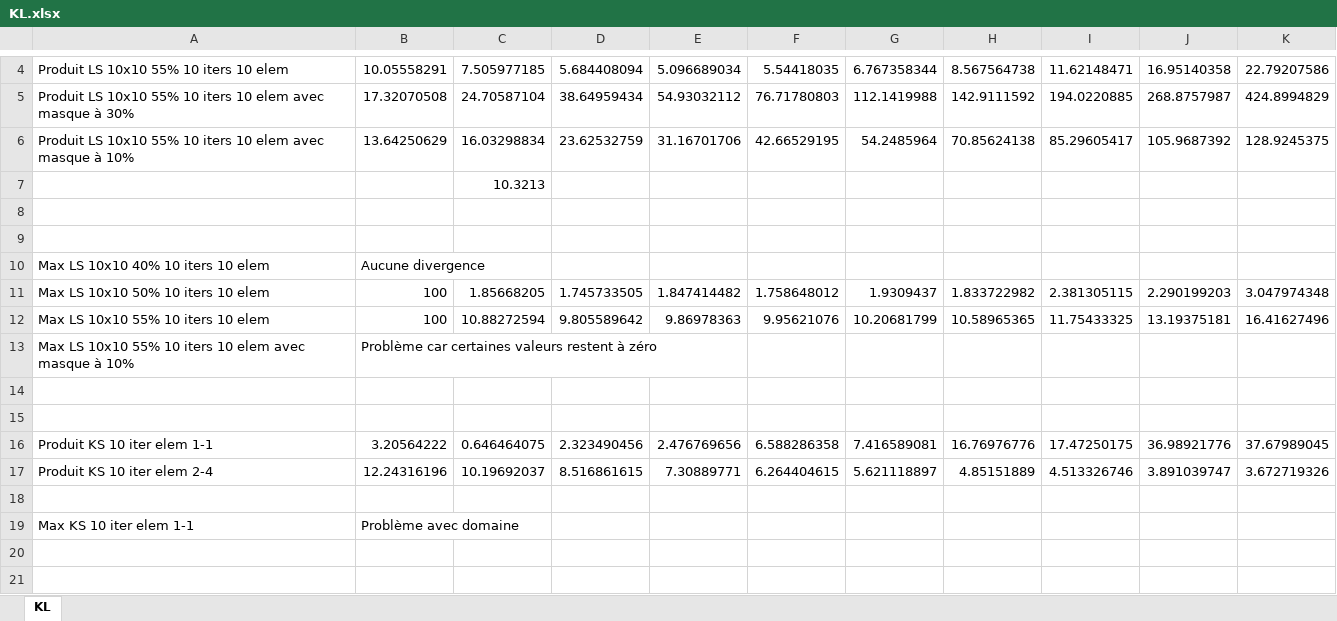
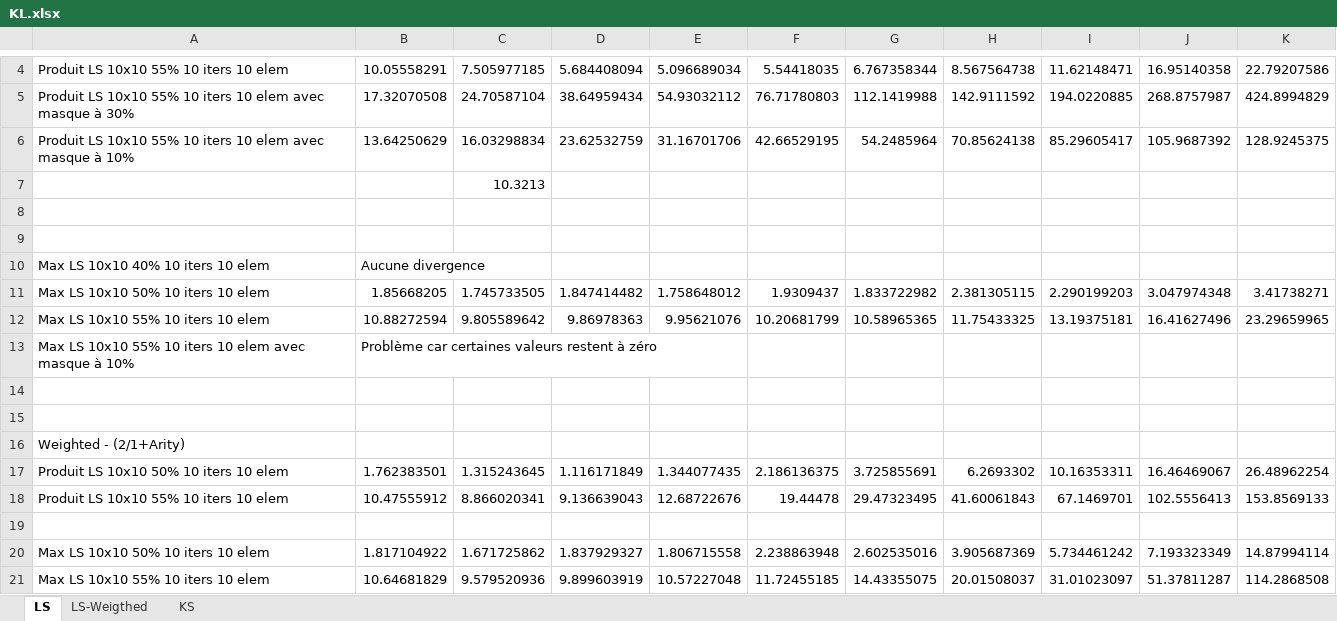
Before and after one commit to Duldaran/MiniCPBP, an Excel workbook: data/projetArnaud/KL.xlsx, sheet LS, drawn as a sheet; only a part is shown, gaps mark what is left out; values as stored, in another font and other column widths than the file's, no borders; charts and pictures not drawn; removed rows and columns are numbered as before the commit, all else as after; the diff names each change by its address in the sheet, - before the commit and + after, or states it on an @@ line.

Commit message:
Fix pour le problème des sac à dos

```diff
--- a/data/projetArnaud/KL.xlsx (sheet LS)
+++ b/data/projetArnaud/KL.xlsx (sheet LS)
-sheet tab: KL
+sheet tab: LS
+sheet tab: LS-Weigthed
+sheet tab: KS
-row 11: Max LS 10x10 50% 10 iters 10 elem | 100 | 1.85668205 | 1.745733505 | 1.847414482 | 1.758648012 | 1.9309437 | 1.833722982 | 2.381305115 | 2.290199203 | 3.047974348
-row 12: Max LS 10x10 55% 10 iters 10 elem | 100 | 10.88272594 | 9.805589642 | 9.86978363 | 9.95621076 | 10.20681799 | 10.58965365 | 11.75433325 | 13.19375181 | 16.41627496
+row 11: Max LS 10x10 50% 10 iters 10 elem | 1.85668205 | 1.745733505 | 1.847414482 | 1.758648012 | 1.9309437 | 1.833722982 | 2.381305115 | 2.290199203 | 3.047974348 | 3.41738271
+row 12: Max LS 10x10 55% 10 iters 10 elem | 10.88272594 | 9.805589642 | 9.86978363 | 9.95621076 | 10.20681799 | 10.58965365 | 11.75433325 | 13.19375181 | 16.41627496 | 23.29659965
-row 16: Produit KS 10 iter elem 1-1 | 3.20564222 | 0.646464075 | 2.323490456 | 2.476769656 | 6.588286358 | 7.416589081 | 16.76976776 | 17.47250175 | 36.98921776 | 37.67989045
-row 17: Produit KS 10 iter elem 2-4 | 12.24316196 | 10.19692037 | 8.516861615 | 7.30889771 | 6.264404615 | 5.621118897 | 4.85151889 | 4.513326746 | 3.891039747 | 3.672719326
+row 16: Weighted - (2/1+Arity)
+row 17: Produit LS 10x10 50% 10 iters 10 elem | 1.762383501 | 1.315243645 | 1.116171849 | 1.344077435 | 2.186136375 | 3.725855691 | 6.2693302 | 10.16353311 | 16.46469067 | 26.48962254
+row 18: Produit LS 10x10 55% 10 iters 10 elem | 10.47555912 | 8.866020341 | 9.136639043 | 12.68722676 | 19.44478 | 29.47323495 | 41.60061843 | 67.1469701 | 102.5556413 | 153.8569133
-row 19: Max KS 10 iter elem 1-1 | Problème avec domaine
+row 20: Max LS 10x10 50% 10 iters 10 elem | 1.817104922 | 1.671725862 | 1.837929327 | 1.806715558 | 2.238863948 | 2.602535016 | 3.905687369 | 5.734461242 | 7.193323349 | 14.87994114
+row 21: Max LS 10x10 55% 10 iters 10 elem | 10.64681829 | 9.579520936 | 9.899603919 | 10.57227048 | 11.72455185 | 14.43355075 | 20.01508037 | 31.01023097 | 51.37811287 | 114.2868508
```
Also changed, not shown: charts or pictures, 3 other files.
